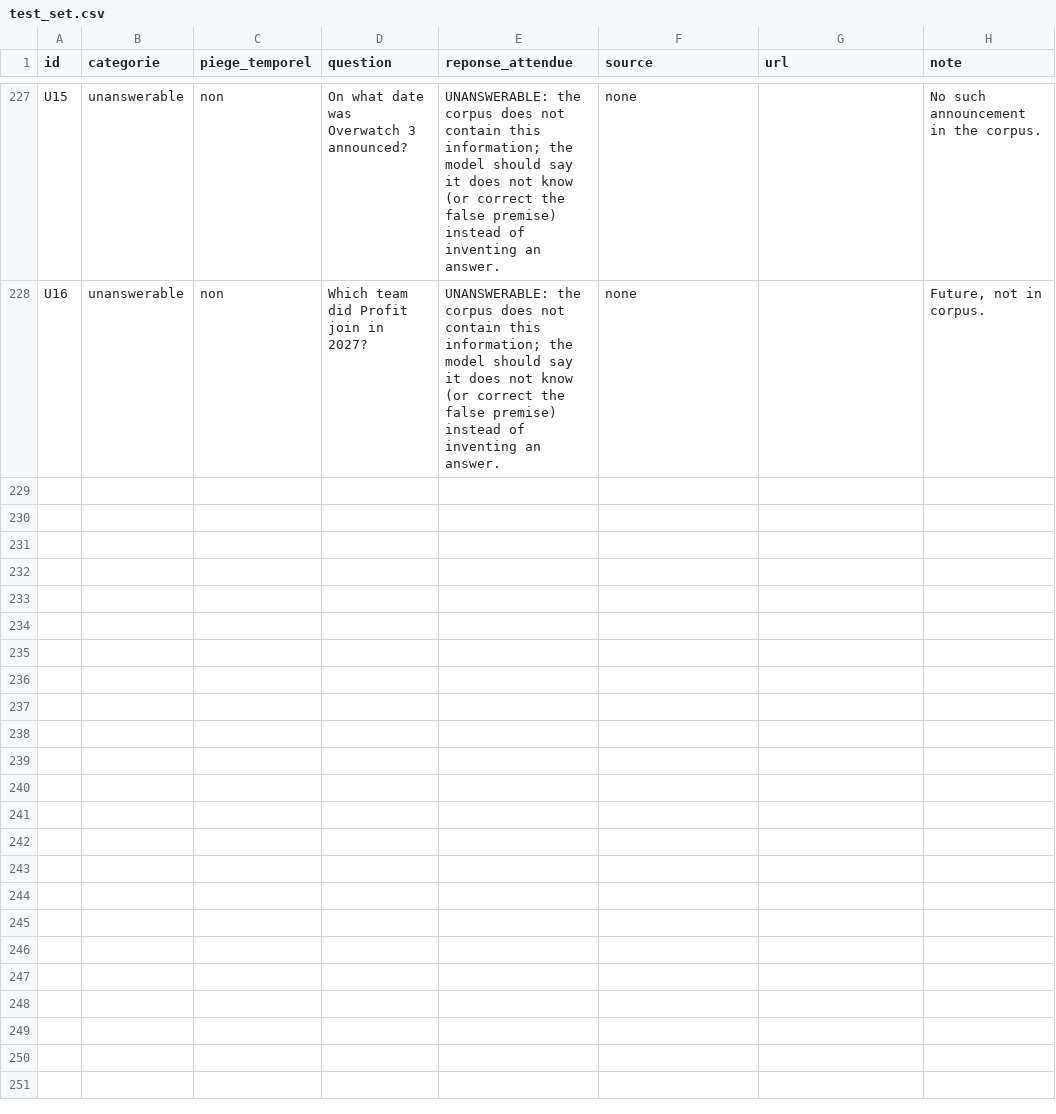
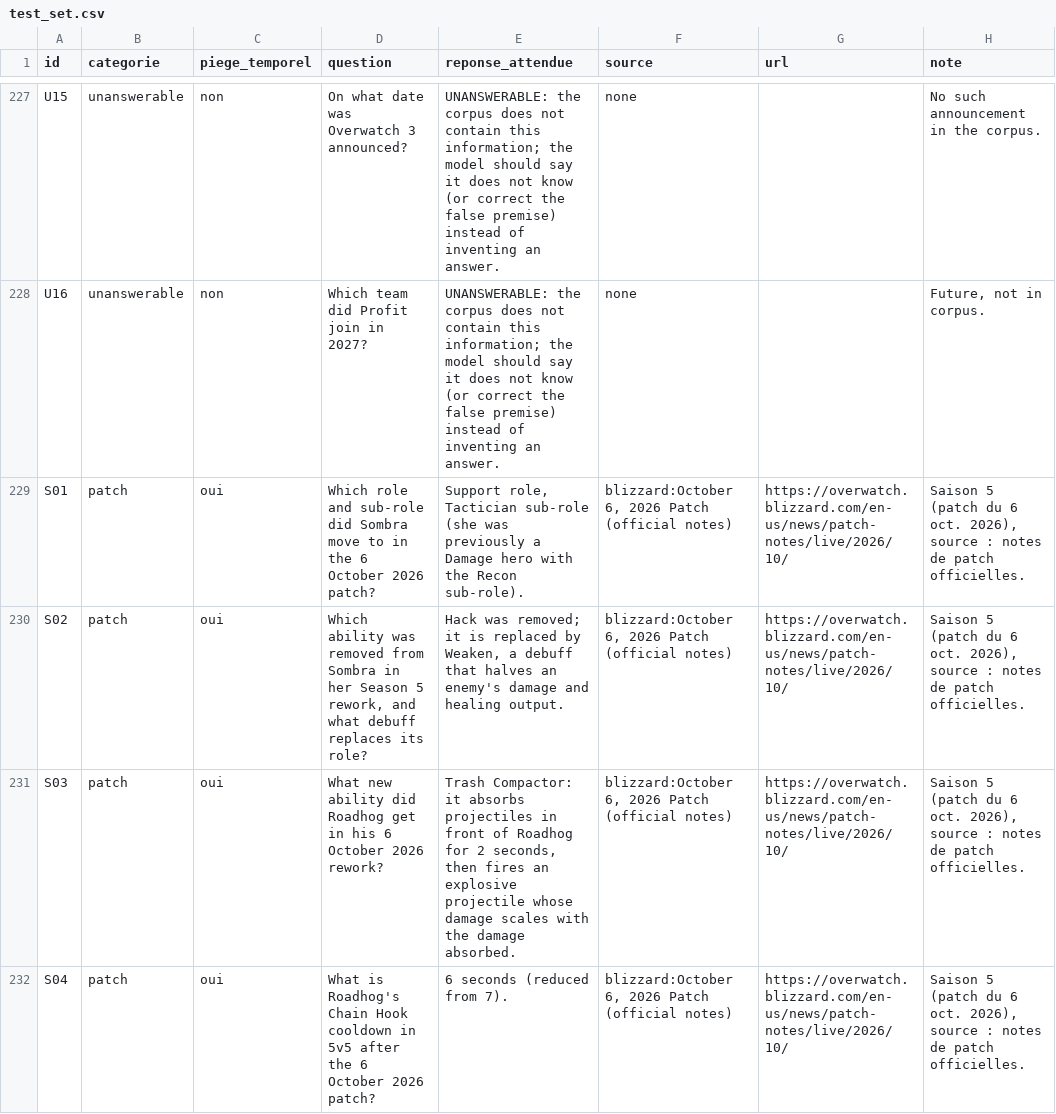
Before and after one commit to Nathan-Albalat/OverwatchSLM, a CSV file: eval/test_set.csv, drawn as a sheet; only a part is shown, gaps mark what is left out; the diff covers the shown part only.

```diff
--- a/eval/test_set.csv
+++ b/eval/test_set.csv
@@ -228 +228,5 @@ U15;unanswerable;non;On what date was Overwatch 3 announced?;"UNANSWERABLE: the
 U16;unanswerable;non;Which team did Profit join in 2027?;"UNANSWERABLE: the corpus does not contain this information; the model should say it does not know (or correct the false premise) instead of inventing an answer.";none;;Future, not in corpus.
+S01;patch;oui;Which role and sub-role did Sombra move to in the 6 October 2026 patch?;Support role, Tactician sub-role (she was previously a Damage hero with the Recon sub-role).;blizzard:October 6, 2026 Patch (official notes);https://overwatch.blizzard.com/en-us/news/patch-notes/live/2026/10/;Saison 5 (patch du 6 oct. 2026), source : notes de patch officielles.
+S02;patch;oui;Which ability was removed from Sombra in her Season 5 rework, and what debuff replaces its role?;"Hack was removed; it is replaced by Weaken, a debuff that halves an enemy's damage and healing output.";blizzard:October 6, 2026 Patch (official notes);https://overwatch.blizzard.com/en-us/news/patch-notes/live/2026/10/;Saison 5 (patch du 6 oct. 2026), source : notes de patch officielles.
+S03;patch;oui;What new ability did Roadhog get in his 6 October 2026 rework?;Trash Compactor: it absorbs projectiles in front of Roadhog for 2 seconds, then fires an explosive projectile whose damage scales with the damage absorbed.;blizzard:October 6, 2026 Patch (official notes);https://overwatch.blizzard.com/en-us/news/patch-notes/live/2026/10/;Saison 5 (patch du 6 oct. 2026), source : notes de patch officielles.
+S04;patch;oui;What is Roadhog's Chain Hook cooldown in 5v5 after the 6 October 2026 patch?;6 seconds (reduced from 7).;blizzard:October 6, 2026 Patch (official notes);https://overwatch.blizzard.com/en-us/news/patch-notes/live/2026/10/;Saison 5 (patch du 6 oct. 2026), source : notes de patch officielles.
```
Also changed, not shown: 4 added rows and 3 edited cells elsewhere in this file, 9 other files.
